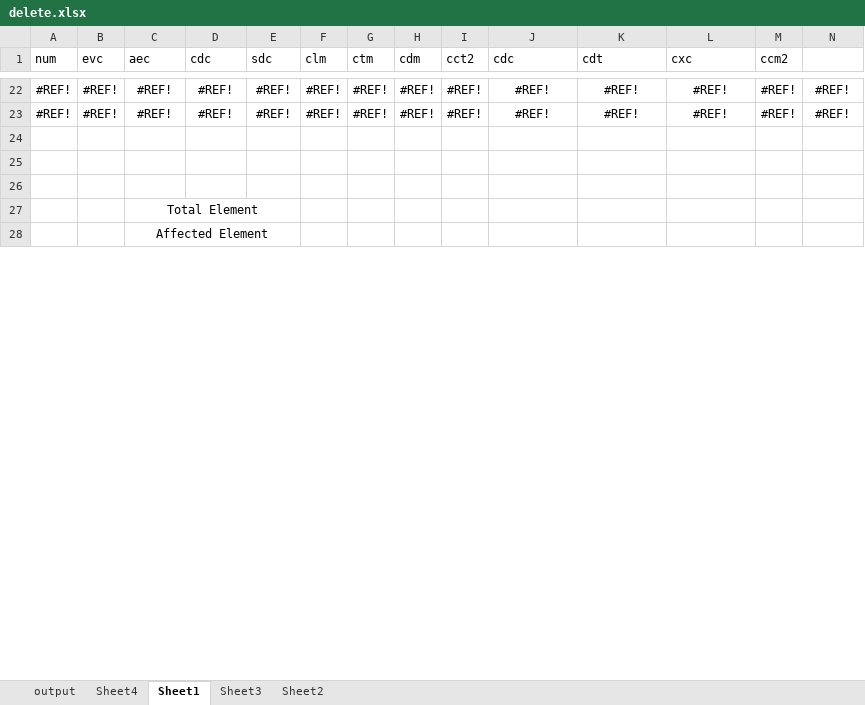
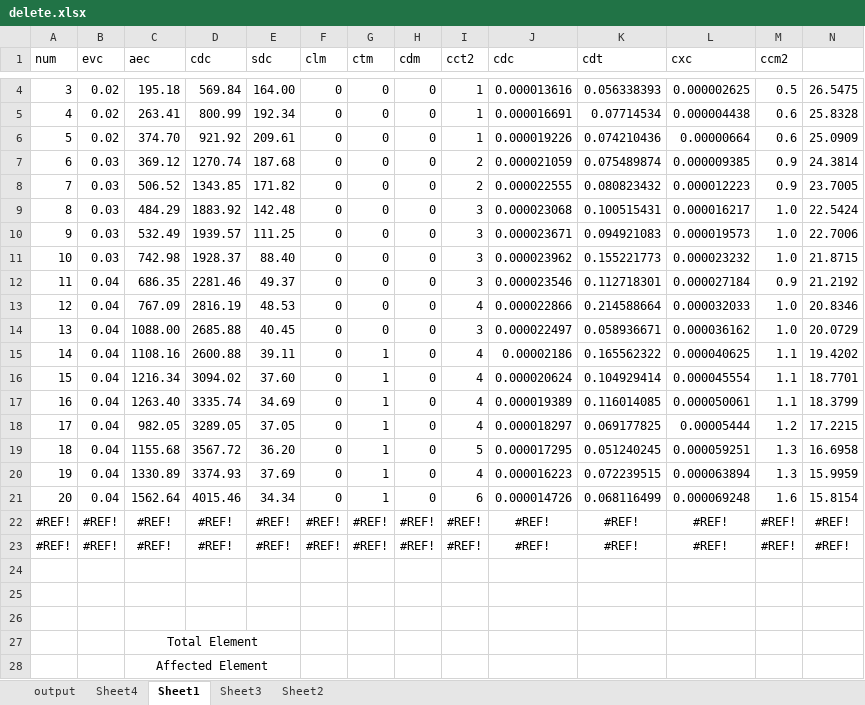
Before and after one commit to alfa-ryano/THESIS, an Excel workbook: data/delete.xlsx, sheet Sheet1, drawn as a sheet; only a part is shown, gaps mark what is left out; values as stored, in another font and other column widths than the file's, no borders; charts and pictures not drawn; rows hold the shown columns only; the diff covers the shown part only; the diff names each change by its address in the sheet, - before the commit and + after, or states it on an @@ line.

```diff
--- a/data/delete.xlsx (sheet Sheet1)
+++ b/data/delete.xlsx (sheet Sheet1)
+row 4: 3 | 0.02 | 195.18 | 569.84 | 164.00 | 0 | 0 | 0 | 1 | 0.000013616 | 0.056338393 | 0.000002625 | 0.5 | 26.5475
+row 5: 4 | 0.02 | 263.41 | 800.99 | 192.34 | 0 | 0 | 0 | 1 | 0.000016691 | 0.07714534 | 0.000004438 | 0.6 | 25.8328
+row 6: 5 | 0.02 | 374.70 | 921.92 | 209.61 | 0 | 0 | 0 | 1 | 0.000019226 | 0.074210436 | 0.00000664 | 0.6 | 25.0909
+row 7: 6 | 0.03 | 369.12 | 1270.74 | 187.68 | 0 | 0 | 0 | 2 | 0.000021059 | 0.075489874 | 0.000009385 | 0.9 | 24.3814
+row 8: 7 | 0.03 | 506.52 | 1343.85 | 171.82 | 0 | 0 | 0 | 2 | 0.000022555 | 0.080823432 | 0.000012223 | 0.9 | 23.7005
+row 9: 8 | 0.03 | 484.29 | 1883.92 | 142.48 | 0 | 0 | 0 | 3 | 0.000023068 | 0.100515431 | 0.000016217 | 1.0 | 22.5424
+row 10: 9 | 0.03 | 532.49 | 1939.57 | 111.25 | 0 | 0 | 0 | 3 | 0.000023671 | 0.094921083 | 0.000019573 | 1.0 | 22.7006
+row 11: 10 | 0.03 | 742.98 | 1928.37 | 88.40 | 0 | 0 | 0 | 3 | 0.000023962 | 0.155221773 | 0.000023232 | 1.0 | 21.8715
+row 12: 11 | 0.04 | 686.35 | 2281.46 | 49.37 | 0 | 0 | 0 | 3 | 0.000023546 | 0.112718301 | 0.000027184 | 0.9 | 21.2192
+row 13: 12 | 0.04 | 767.09 | 2816.19 | 48.53 | 0 | 0 | 0 | 4 | 0.000022866 | 0.214588664 | 0.000032033 | 1.0 | 20.8346
+row 14: 13 | 0.04 | 1088.00 | 2685.88 | 40.45 | 0 | 0 | 0 | 3 | 0.000022497 | 0.058936671 | 0.000036162 | 1.0 | 20.0729
+row 15: 14 | 0.04 | 1108.16 | 2600.88 | 39.11 | 0 | 1 | 0 | 4 | 0.00002186 | 0.165562322 | 0.000040625 | 1.1 | 19.4202
+row 16: 15 | 0.04 | 1216.34 | 3094.02 | 37.60 | 0 | 1 | 0 | 4 | 0.000020624 | 0.104929414 | 0.000045554 | 1.1 | 18.7701
+row 17: 16 | 0.04 | 1263.40 | 3335.74 | 34.69 | 0 | 1 | 0 | 4 | 0.000019389 | 0.116014085 | 0.000050061 | 1.1 | 18.3799
+row 18: 17 | 0.04 | 982.05 | 3289.05 | 37.05 | 0 | 1 | 0 | 4 | 0.000018297 | 0.069177825 | 0.00005444 | 1.2 | 17.2215
+row 19: 18 | 0.04 | 1155.68 | 3567.72 | 36.20 | 0 | 1 | 0 | 5 | 0.000017295 | 0.051240245 | 0.000059251 | 1.3 | 16.6958
+row 20: 19 | 0.04 | 1330.89 | 3374.93 | 37.69 | 0 | 1 | 0 | 4 | 0.000016223 | 0.072239515 | 0.000063894 | 1.3 | 15.9959
+row 21: 20 | 0.04 | 1562.64 | 4015.46 | 34.34 | 0 | 1 | 0 | 6 | 0.000014726 | 0.068116499 | 0.000069248 | 1.6 | 15.8154
```
Also changed, not shown: 2 added rows and 20 removed rows elsewhere in this sheet, sheet output, sheet Sheet4, sheet Sheet2, charts or pictures, data/add.xlsx, data/change.xlsx, 46 other files.
